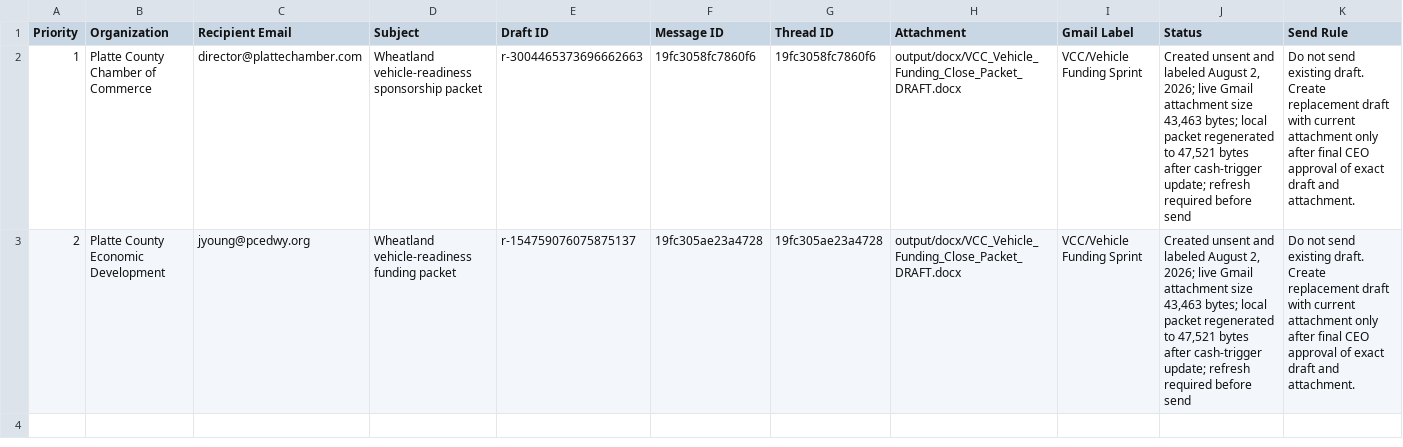
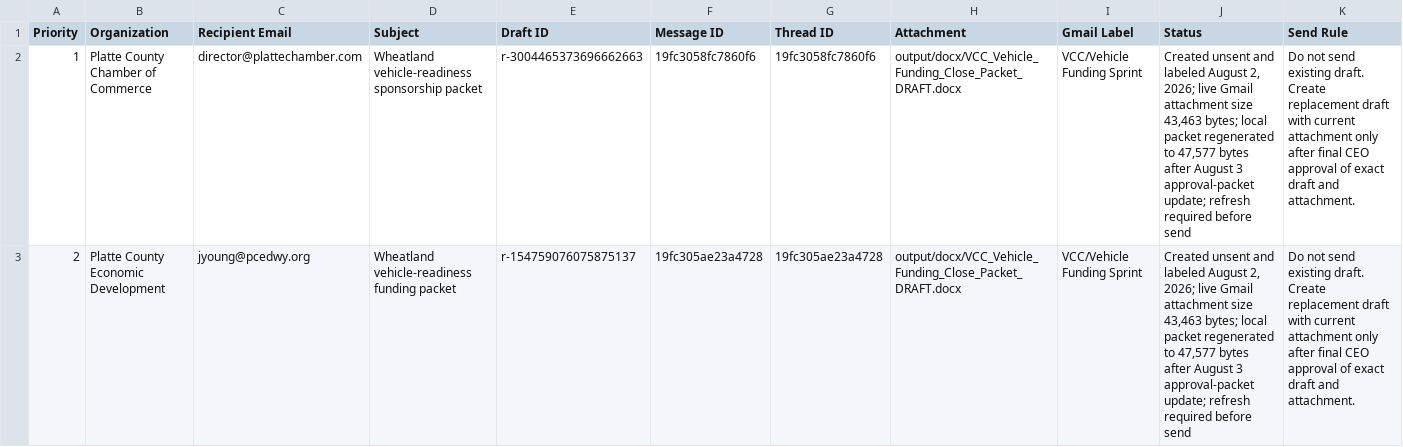
Before and after one commit to DOCS-8404-LOGISTICS-NEMT/VCC, a CSV file: foundation/launch_package/43_Gmail_Vehicle_Funding_Close_Draft_Register_2026-08-02.csv, drawn as a sheet; the diff names each change by its address in the sheet, - before the commit and + after, or states it on an @@ line.

```diff
--- a/foundation/launch_package/43_Gmail_Vehicle_Funding_Close_Draft_Register_2026-08-02.csv
+++ b/foundation/launch_package/43_Gmail_Vehicle_Funding_Close_Draft_Register_2026-08-02.csv
-J2:J3 (Status): …regenerated to 47,521 bytes after cash-trigger update; refresh…
+J2:J3 (Status): …regenerated to 47,577 bytes after August 3 approval-packet update; refresh…
```
Also changed, not shown: foundation/launch_package/11_Evidence_Register.csv, 11 other files.
